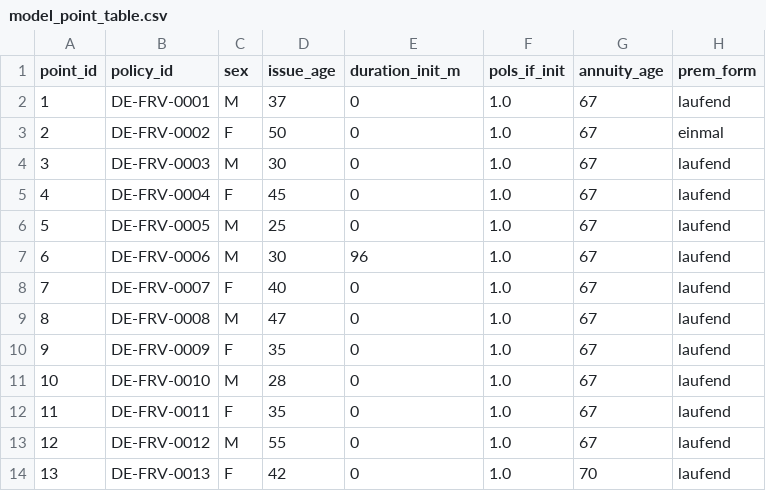
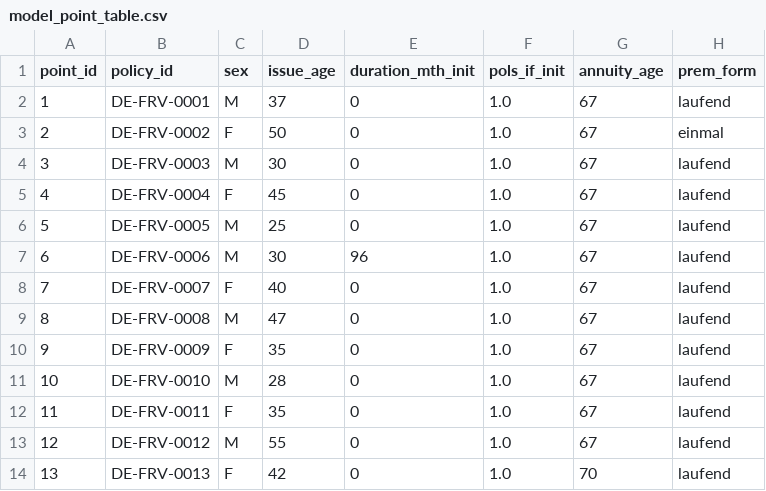
Before and after one commit to Degelmann-Solutions/delib-testbed, a CSV file: products/fondsgebundene_rentenversicherung/model_point_table.csv, drawn as a sheet; only a part is shown; the diff names each change by its address in the sheet, - before the commit and + after, or states it on an @@ line.

```diff
--- a/products/fondsgebundene_rentenversicherung/model_point_table.csv
+++ b/products/fondsgebundene_rentenversicherung/model_point_table.csv
-E1: duration_init_m
+E1: duration_mth_init
```
Also changed, not shown: products/berufsunfaehigkeit/model_point_table.csv, 15 other files.
